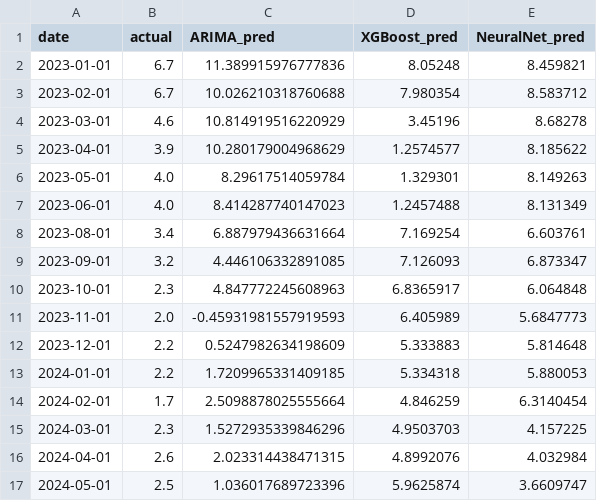
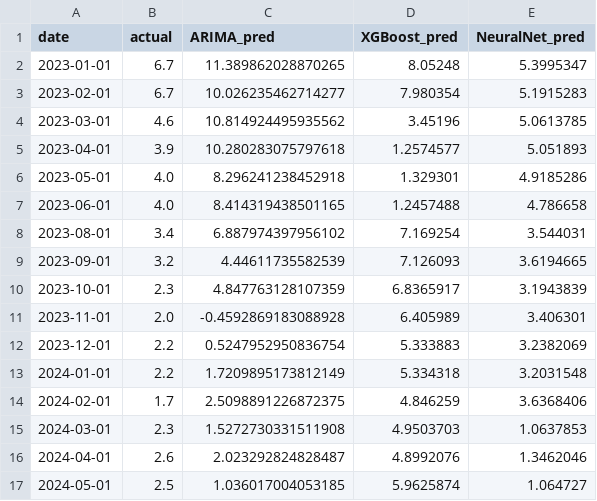
Before and after one commit to VishalKJ-ai/uk-economic-forecasting, a CSV file: outputs/forecasts/forecast_cpi_h6.csv, drawn as a sheet.

```diff
--- a/outputs/forecasts/forecast_cpi_h6.csv
+++ b/outputs/forecasts/forecast_cpi_h6.csv
@@ -1,17 +1,17 @@
 date,actual,ARIMA_pred,XGBoost_pred,NeuralNet_pred
-2023-01-01,6.7,11.389915976777836,8.05248,8.459821
-2023-02-01,6.7,10.026210318760688,7.980354,8.583712
-2023-03-01,4.6,10.814919516220929,3.45196,8.68278
-2023-04-01,3.9,10.280179004968629,1.2574577,8.185622
-2023-05-01,4.0,8.29617514059784,1.329301,8.149263
-2023-06-01,4.0,8.414287740147023,1.2457488,8.131349
-2023-08-01,3.4,6.887979436631664,7.169254,6.603761
-2023-09-01,3.2,4.446106332891085,7.126093,6.873347
-2023-10-01,2.3,4.847772245608963,6.8365917,6.064848
-2023-11-01,2.0,-0.45931981557919593,6.405989,5.6847773
-2023-12-01,2.2,0.5247982634198609,5.333883,5.814648
-2024-01-01,2.2,1.7209965331409185,5.334318,5.880053
-2024-02-01,1.7,2.5098878025555664,4.846259,6.3140454
-2024-03-01,2.3,1.5272935339846296,4.9503703,4.157225
-2024-04-01,2.6,2.023314438471315,4.8992076,4.032984
-2024-05-01,2.5,1.036017689723396,5.9625874,3.6609747
+2023-01-01,6.7,11.389862028870265,8.05248,5.3995347
+2023-02-01,6.7,10.026235462714277,7.980354,5.1915283
+2023-03-01,4.6,10.814924495935562,3.45196,5.0613785
+2023-04-01,3.9,10.280283075797618,1.2574577,5.051893
+2023-05-01,4.0,8.296241238452918,1.329301,4.9185286
+2023-06-01,4.0,8.414319438501165,1.2457488,4.786658
+2023-08-01,3.4,6.887974397956102,7.169254,3.544031
+2023-09-01,3.2,4.44611735582539,7.126093,3.6194665
+2023-10-01,2.3,4.847763128107359,6.8365917,3.1943839
+2023-11-01,2.0,-0.4592869183088928,6.405989,3.406301
+2023-12-01,2.2,0.5247952950836754,5.333883,3.2382069
+2024-01-01,2.2,1.7209895173812149,5.334318,3.2031548
+2024-02-01,1.7,2.5098891226872375,4.846259,3.6368406
+2024-03-01,2.3,1.5272730331511908,4.9503703,1.0637853
+2024-04-01,2.6,2.023292824828487,4.8992076,1.3462046
+2024-05-01,2.5,1.036017004053185,5.9625874,1.064727
```
Also changed, not shown: outputs/forecasts/forecast_cpi_h1.csv, outputs/forecasts/forecast_cpi_h3.csv, 20 other files.
